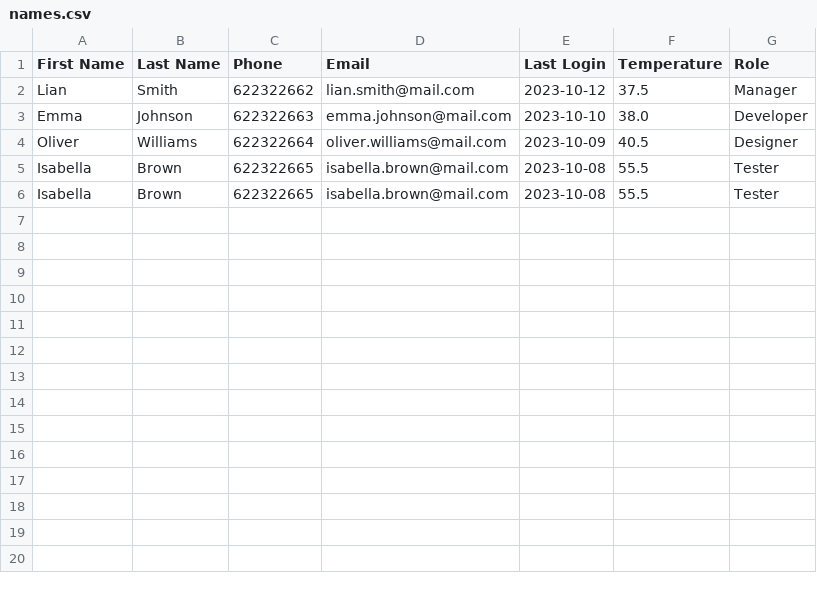
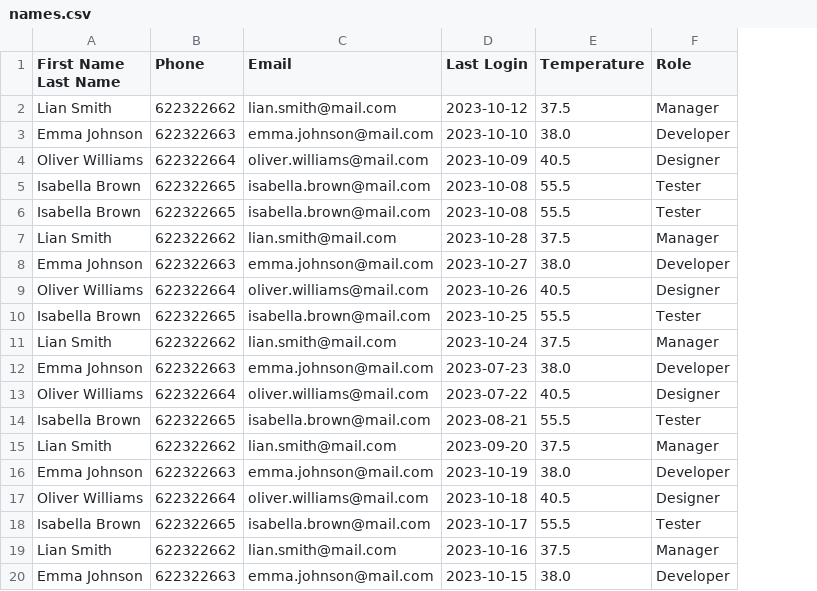
Before and after one commit to LeoWeber1/Semester5_Adminpage, a CSV file: names.csv, drawn as a sheet; only a part is shown; removed rows and columns are numbered as before the commit, all else as after; the diff covers the shown part only; the diff names each change by its address in the sheet, - before the commit and + after, or states it on an @@ line.

```diff
--- a/names.csv
+++ b/names.csv
-column A (First Name), rows 2-6: Lian | Emma | Oliver | Isabella | Isabella
-column B (Last Name), rows 2-6: Smith | Johnson | Williams | Brown | Brown
+column A (First Name Last Name), rows 2-6: Lian Smith | Emma Johnson | Oliver Williams | Isabella Brown | Isabella Brown
+row 7: Lian Smith | 622322662 | lian.smith@mail.com | 2023-10-28 | 37.5 | Manager
+row 8: Emma Johnson | 622322663 | emma.johnson@mail.com | 2023-10-27 | 38.0 | Developer
+row 9: Oliver Williams | 622322664 | oliver.williams@mail.com | 2023-10-26 | 40.5 | Designer
+row 10: Isabella Brown | 622322665 | isabella.brown@mail.com | 2023-10-25 | 55.5 | Tester
+row 11: Lian Smith | 622322662 | lian.smith@mail.com | 2023-10-24 | 37.5 | Manager
+row 12: Emma Johnson | 622322663 | emma.johnson@mail.com | 2023-07-23 | 38.0 | Developer
+row 13: Oliver Williams | 622322664 | oliver.williams@mail.com | 2023-07-22 | 40.5 | Designer
+row 14: Isabella Brown | 622322665 | isabella.brown@mail.com | 2023-08-21 | 55.5 | Tester
+row 15: Lian Smith | 622322662 | lian.smith@mail.com | 2023-09-20 | 37.5 | Manager
+row 16: Emma Johnson | 622322663 | emma.johnson@mail.com | 2023-10-19 | 38.0 | Developer
+row 17: Oliver Williams | 622322664 | oliver.williams@mail.com | 2023-10-18 | 40.5 | Designer
+row 18: Isabella Brown | 622322665 | isabella.brown@mail.com | 2023-10-17 | 55.5 | Tester
+row 19: Lian Smith | 622322662 | lian.smith@mail.com | 2023-10-16 | 37.5 | Manager
+row 20: Emma Johnson | 622322663 | emma.johnson@mail.com | 2023-10-15 | 38.0 | Developer
```
Also changed, not shown: 14 added rows elsewhere in this file, 8 other files.
